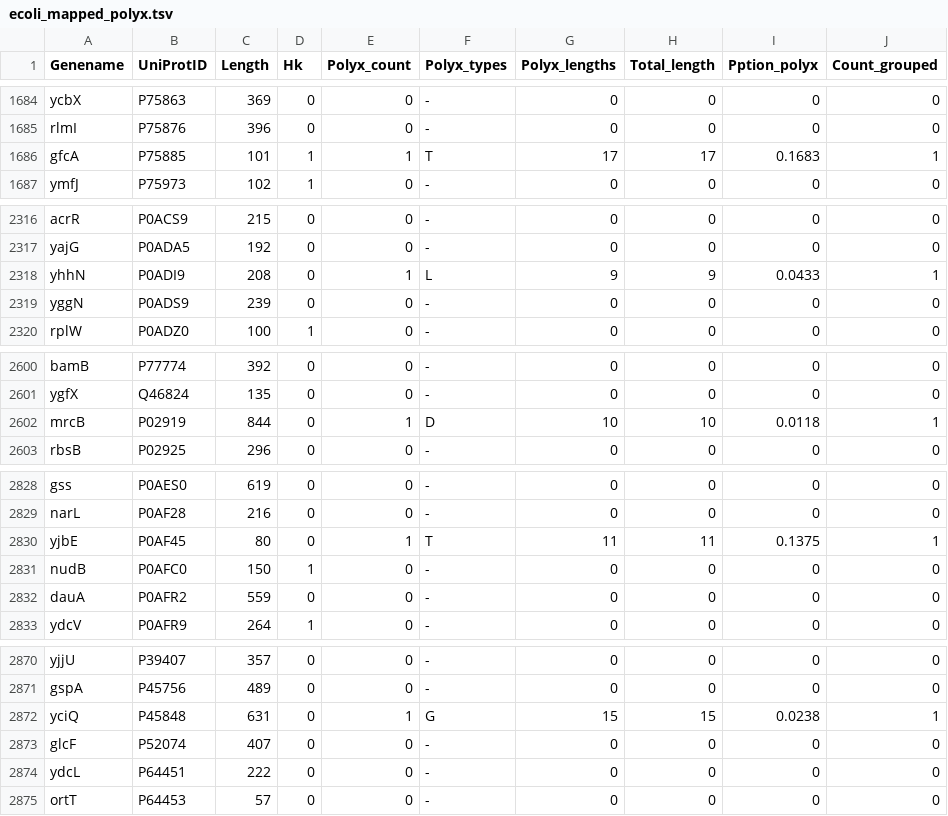
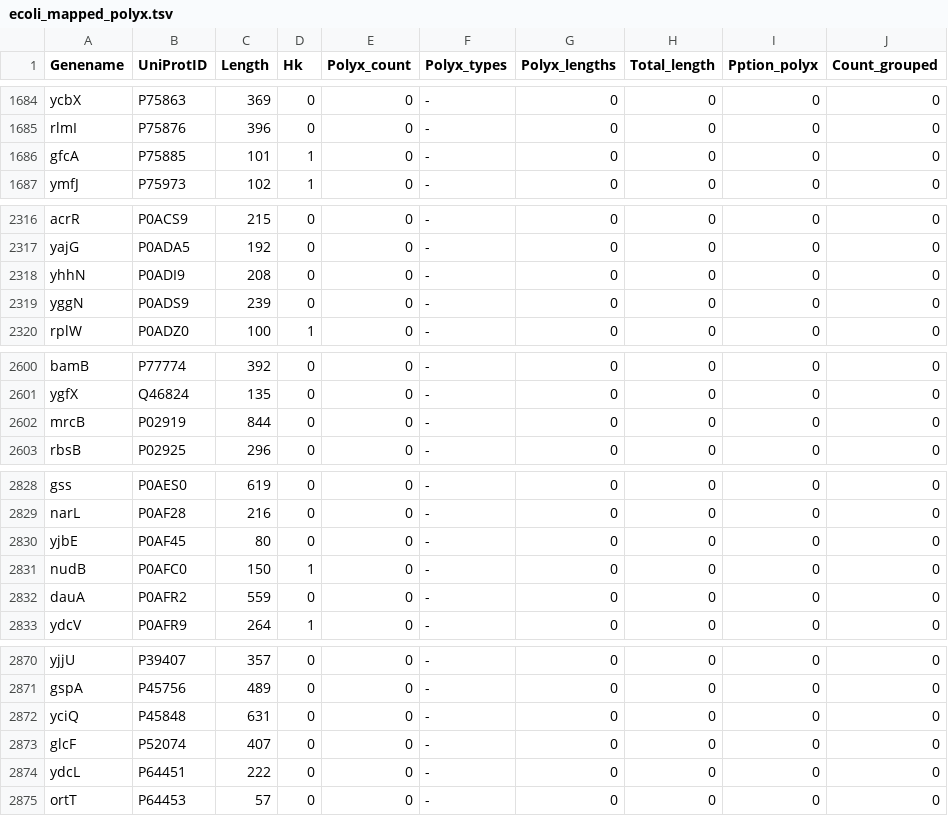
Before and after one commit to emiliakoerner/homorepeats_project, a TSV file: results/mapped_hk_polyx/ecoli_mapped_polyx.tsv, drawn as a sheet; only a part is shown, gaps mark what is left out; the diff covers the shown part only.

```diff
--- a/results/mapped_hk_polyx/ecoli_mapped_polyx.tsv
+++ b/results/mapped_hk_polyx/ecoli_mapped_polyx.tsv
@@ -1685,3 +1685,3 @@ ycbX	P75863	369	0	0	-	0	0	0	0
 rlmI	P75876	396	0	0	-	0	0	0	0
-gfcA	P75885	101	1	1	T	17	17	0.1683	1
+gfcA	P75885	101	1	0	-	0	0	0	0
 ymfJ	P75973	102	1	0	-	0	0	0	0
@@ -2317,3 +2317,3 @@ acrR	P0ACS9	215	0	0	-	0	0	0	0
 yajG	P0ADA5	192	0	0	-	0	0	0	0
-yhhN	P0ADI9	208	0	1	L	9	9	0.0433	1
+yhhN	P0ADI9	208	0	0	-	0	0	0	0
 yggN	P0ADS9	239	0	0	-	0	0	0	0
@@ -2601,3 +2601,3 @@ bamB	P77774	392	0	0	-	0	0	0	0
 ygfX	Q46824	135	0	0	-	0	0	0	0
-mrcB	P02919	844	0	1	D	10	10	0.0118	1
+mrcB	P02919	844	0	0	-	0	0	0	0
 rbsB	P02925	296	0	0	-	0	0	0	0
@@ -2829,3 +2829,3 @@ gss	P0AES0	619	0	0	-	0	0	0	0
 narL	P0AF28	216	0	0	-	0	0	0	0
-yjbE	P0AF45	80	0	1	T	11	11	0.1375	1
+yjbE	P0AF45	80	0	0	-	0	0	0	0
 nudB	P0AFC0	150	1	0	-	0	0	0	0
@@ -2871,3 +2871,3 @@ yjjU	P39407	357	0	0	-	0	0	0	0
 gspA	P45756	489	0	0	-	0	0	0	0
-yciQ	P45848	631	0	1	G	15	15	0.0238	1
+yciQ	P45848	631	0	0	-	0	0	0	0
 glcF	P52074	407	0	0	-	0	0	0	0
```
Also changed, not shown: 78 edited cells elsewhere in this file, results/mapped_hk_polyx/yeast_mapped_polyx.tsv, 38 other files.
